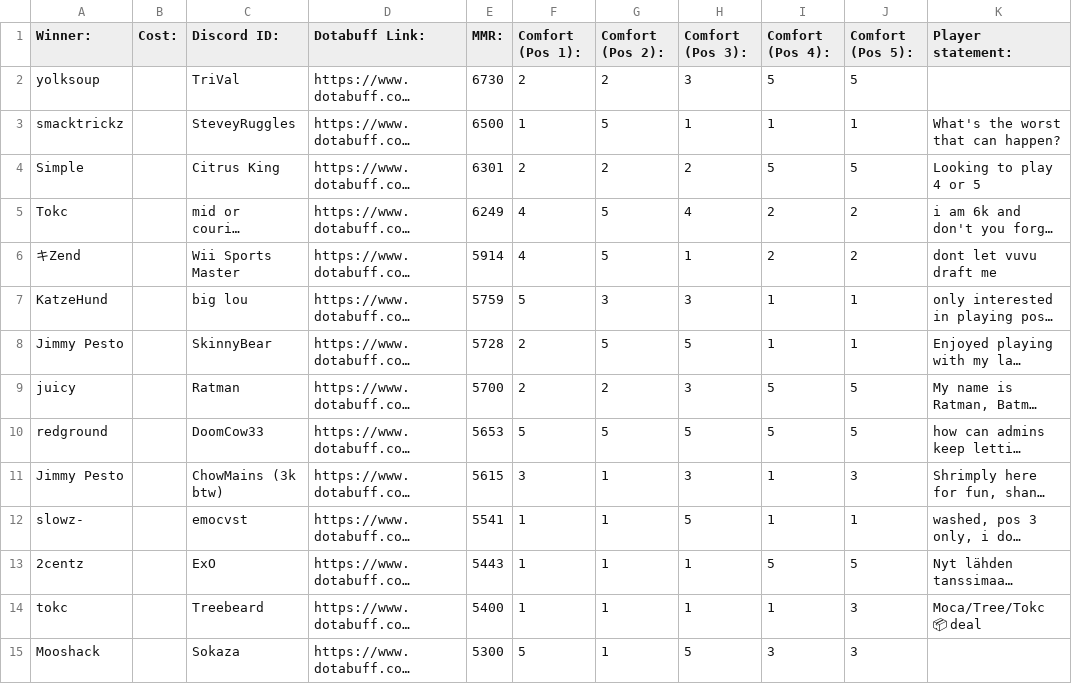
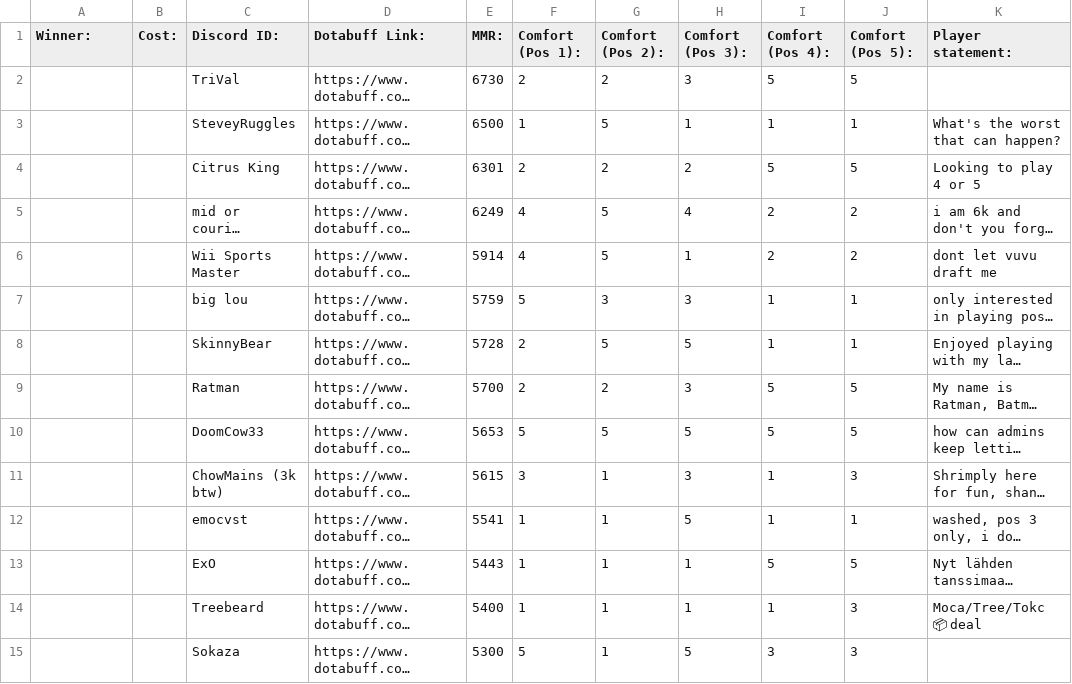
Before and after one commit to nick-leland/rd2l_pred, a CSV file: input/Sample Draft Sheet.csv, drawn as a sheet; only a part is shown; long unchanged cells end in …; the diff covers the shown part only; the diff names each change by its address in the sheet, - before the commit and + after, or states it on an @@ line.

```diff
--- a/input/Sample Draft Sheet.csv
+++ b/input/Sample Draft Sheet.csv
-A2 (Winner:): yolksoup
+A2 (Winner:): (empty)
-A3 (Winner:): smacktrickz
+A3 (Winner:): (empty)
-A4 (Winner:): Simple
+A4 (Winner:): (empty)
-A5 (Winner:): Tokc
+A5 (Winner:): (empty)
-A6 (Winner:): キZend
+A6 (Winner:): (empty)
-A7 (Winner:): KatzeHund
+A7 (Winner:): (empty)
-A8 (Winner:): Jimmy Pesto
+A8 (Winner:): (empty)
-A9 (Winner:): juicy
+A9 (Winner:): (empty)
-A10 (Winner:): redground
+A10 (Winner:): (empty)
-A11 (Winner:): Jimmy Pesto
+A11 (Winner:): (empty)
-A12 (Winner:): slowz-
+A12 (Winner:): (empty)
-A13 (Winner:): 2centz
+A13 (Winner:): (empty)
-A14 (Winner:): tokc
+A14 (Winner:): (empty)
-A15 (Winner:): Mooshack
+A15 (Winner:): (empty)
```
Also changed, not shown: 42 edited cells elsewhere in this file, 2 other files.
